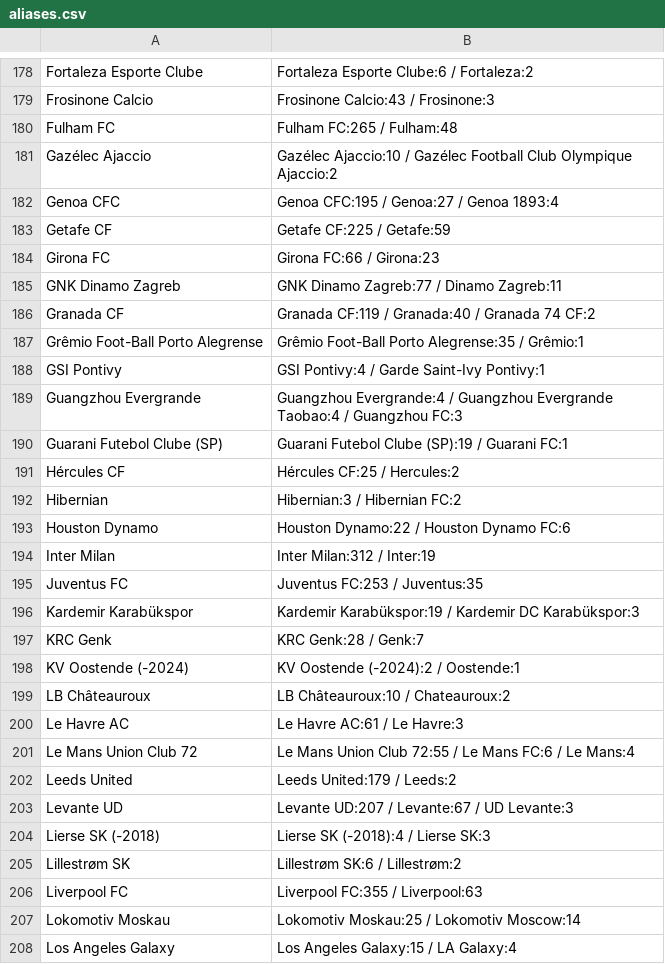
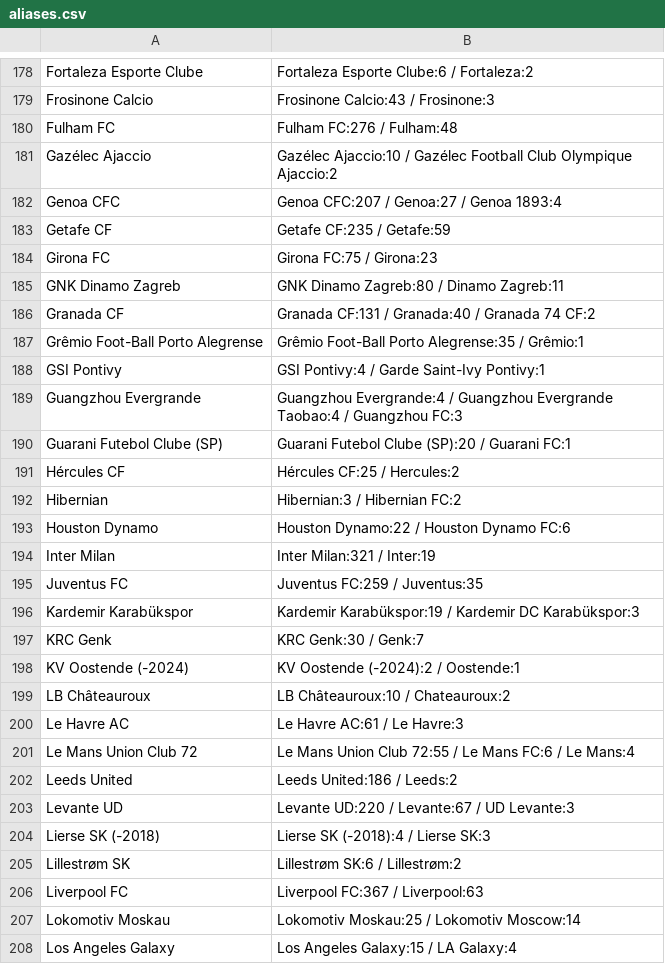
Before and after one commit to Juwon-Seo/soc, a CSV file: elo/aliases.csv, drawn as a sheet; only a part is shown, gaps mark what is left out; the diff covers the shown part only.

```diff
--- a/elo/aliases.csv
+++ b/elo/aliases.csv
@@ -179,9 +179,9 @@ Fortaleza Esporte Clube,Fortaleza Esporte Clube:6 / Fortaleza:2
 Frosinone Calcio,Frosinone Calcio:43 / Frosinone:3
-Fulham FC,Fulham FC:265 / Fulham:48
+Fulham FC,Fulham FC:276 / Fulham:48
 Gazélec Ajaccio,Gazélec Ajaccio:10 / Gazélec Football Club Olympique Ajaccio:2
-Genoa CFC,Genoa CFC:195 / Genoa:27 / Genoa 1893:4
-Getafe CF,Getafe CF:225 / Getafe:59
-Girona FC,Girona FC:66 / Girona:23
-GNK Dinamo Zagreb,GNK Dinamo Zagreb:77 / Dinamo Zagreb:11
-Granada CF,Granada CF:119 / Granada:40 / Granada 74 CF:2
+Genoa CFC,Genoa CFC:207 / Genoa:27 / Genoa 1893:4
+Getafe CF,Getafe CF:235 / Getafe:59
+Girona FC,Girona FC:75 / Girona:23
+GNK Dinamo Zagreb,GNK Dinamo Zagreb:80 / Dinamo Zagreb:11
+Granada CF,Granada CF:131 / Granada:40 / Granada 74 CF:2
 Grêmio Foot-Ball Porto Alegrense,Grêmio Foot-Ball Porto Alegrense:35 / Grêmio:1
@@ -189,3 +189,3 @@ GSI Pontivy,GSI Pontivy:4 / Garde Saint-Ivy Pontivy:1
 Guangzhou Evergrande,Guangzhou Evergrande:4 / Guangzhou Evergrande Taobao:4 / Guangzhou FC:3
-Guarani Futebol Clube (SP),Guarani Futebol Clube (SP):19 / Guarani FC:1
+Guarani Futebol Clube (SP),Guarani Futebol Clube (SP):20 / Guarani FC:1
 Hércules CF,Hércules CF:25 / Hercules:2
@@ -193,6 +193,6 @@ Hibernian,Hibernian:3 / Hibernian FC:2
 Houston Dynamo,Houston Dynamo:22 / Houston Dynamo FC:6
-Inter Milan,Inter Milan:312 / Inter:19
-Juventus FC,Juventus FC:253 / Juventus:35
+Inter Milan,Inter Milan:321 / Inter:19
+Juventus FC,Juventus FC:259 / Juventus:35
 Kardemir Karabükspor,Kardemir Karabükspor:19 / Kardemir DC Karabükspor:3
-KRC Genk,KRC Genk:28 / Genk:7
+KRC Genk,KRC Genk:30 / Genk:7
 KV Oostende (-2024),KV Oostende (-2024):2 / Oostende:1
@@ -201,7 +201,7 @@ Le Havre AC,Le Havre AC:61 / Le Havre:3
 Le Mans Union Club 72,Le Mans Union Club 72:55 / Le Mans FC:6 / Le Mans:4
-Leeds United,Leeds United:179 / Leeds:2
-Levante UD,Levante UD:207 / Levante:67 / UD Levante:3
+Leeds United,Leeds United:186 / Leeds:2
+Levante UD,Levante UD:220 / Levante:67 / UD Levante:3
 Lierse SK (-2018),Lierse SK (-2018):4 / Lierse SK:3
 Lillestrøm SK,Lillestrøm SK:6 / Lillestrøm:2
-Liverpool FC,Liverpool FC:355 / Liverpool:63
+Liverpool FC,Liverpool FC:367 / Liverpool:63
 Lokomotiv Moskau,Lokomotiv Moskau:25 / Lokomotiv Moscow:14
```
Also changed, not shown: 1 added row, 1 removed row and 111 edited cells elsewhere in this file, 20 other files.
